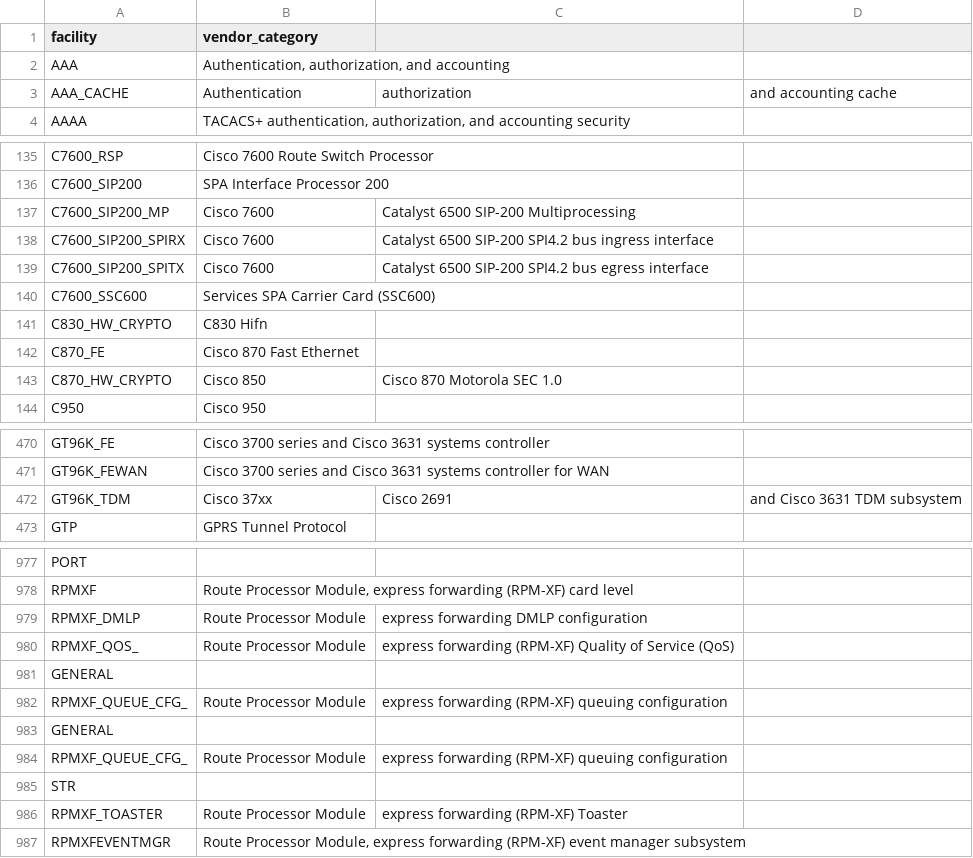
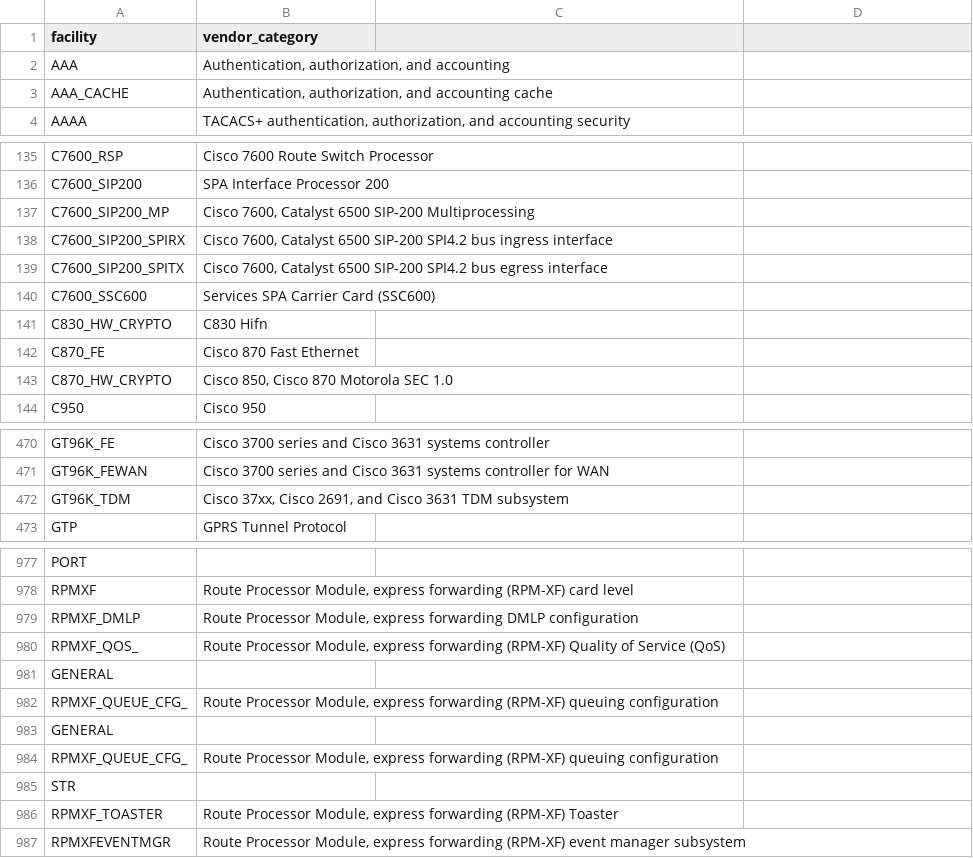
Before and after one commit to inspired/cisco_ios, a CSV file: lookups/cisco_ios_facility_categories.csv, drawn as a sheet; only a part is shown, gaps mark what is left out; the diff covers the shown part only.

Commit message:
Update cisco_ios_facility_categories.csv

```diff
--- a/lookups/cisco_ios_facility_categories.csv
+++ b/lookups/cisco_ios_facility_categories.csv
@@ -2,3 +2,3 @@ facility,vendor_category
 AAA,"Authentication, authorization, and accounting"
-AAA_CACHE,Authentication, authorization, and accounting cache
+AAA_CACHE,"Authentication, authorization, and accounting cache"
 AAAA,"TACACS+ authentication, authorization, and accounting security"
@@ -137,3 +137,3 @@ C7600_SIP200,SPA Interface Processor 200
-C7600_SIP200_MP,Cisco 7600, Catalyst 6500 SIP-200 Multiprocessing
-C7600_SIP200_SPIRX,Cisco 7600, Catalyst 6500 SIP-200 SPI4.2 bus ingress interface
-C7600_SIP200_SPITX,Cisco 7600, Catalyst 6500 SIP-200 SPI4.2 bus egress interface
+C7600_SIP200_MP,"Cisco 7600, Catalyst 6500 SIP-200 Multiprocessing"
+C7600_SIP200_SPIRX,"Cisco 7600, Catalyst 6500 SIP-200 SPI4.2 bus ingress interface"
+C7600_SIP200_SPITX,"Cisco 7600, Catalyst 6500 SIP-200 SPI4.2 bus egress interface"
@@ -143,2 +143,2 @@ C870_FE,Cisco 870 Fast Ethernet
-C870_HW_CRYPTO,Cisco 850, Cisco 870 Motorola SEC 1.0
+C870_HW_CRYPTO,"Cisco 850, Cisco 870 Motorola SEC 1.0"
 C950,"Cisco 950"
@@ -472,2 +472,2 @@ GT96K_FEWAN,Cisco 3700 series and Cisco 3631 systems controller for WAN
-GT96K_TDM,Cisco 37xx, Cisco 2691, and Cisco 3631 TDM subsystem
+GT96K_TDM,"Cisco 37xx, Cisco 2691, and Cisco 3631 TDM subsystem"
 GTP,"GPRS Tunnel Protocol"
@@ -978,10 +978,10 @@ PORT,
 RPMXF,"Route Processor Module, express forwarding (RPM-XF) card level"
-RPMXF_DMLP,Route Processor Module, express forwarding DMLP configuration
-RPMXF_QOS_,Route Processor Module, express forwarding (RPM-XF) Quality of Service (QoS)
+RPMXF_DMLP,"Route Processor Module, express forwarding DMLP configuration"
+RPMXF_QOS_,"Route Processor Module, express forwarding (RPM-XF) Quality of Service (QoS)"
 GENERAL,
-RPMXF_QUEUE_CFG_,Route Processor Module, express forwarding (RPM-XF) queuing configuration
+RPMXF_QUEUE_CFG_,"Route Processor Module, express forwarding (RPM-XF) queuing configuration"
 GENERAL,
-RPMXF_QUEUE_CFG_,Route Processor Module, express forwarding (RPM-XF) queuing configuration
+RPMXF_QUEUE_CFG_,"Route Processor Module, express forwarding (RPM-XF) queuing configuration"
 STR,
-RPMXF_TOASTER,Route Processor Module, express forwarding (RPM-XF) Toaster
+RPMXF_TOASTER,"Route Processor Module, express forwarding (RPM-XF) Toaster"
 RPMXFEVENTMGR,"Route Processor Module, express forwarding (RPM-XF) event manager subsystem"
```
Also changed, not shown: 11 edited cells elsewhere in this file.
